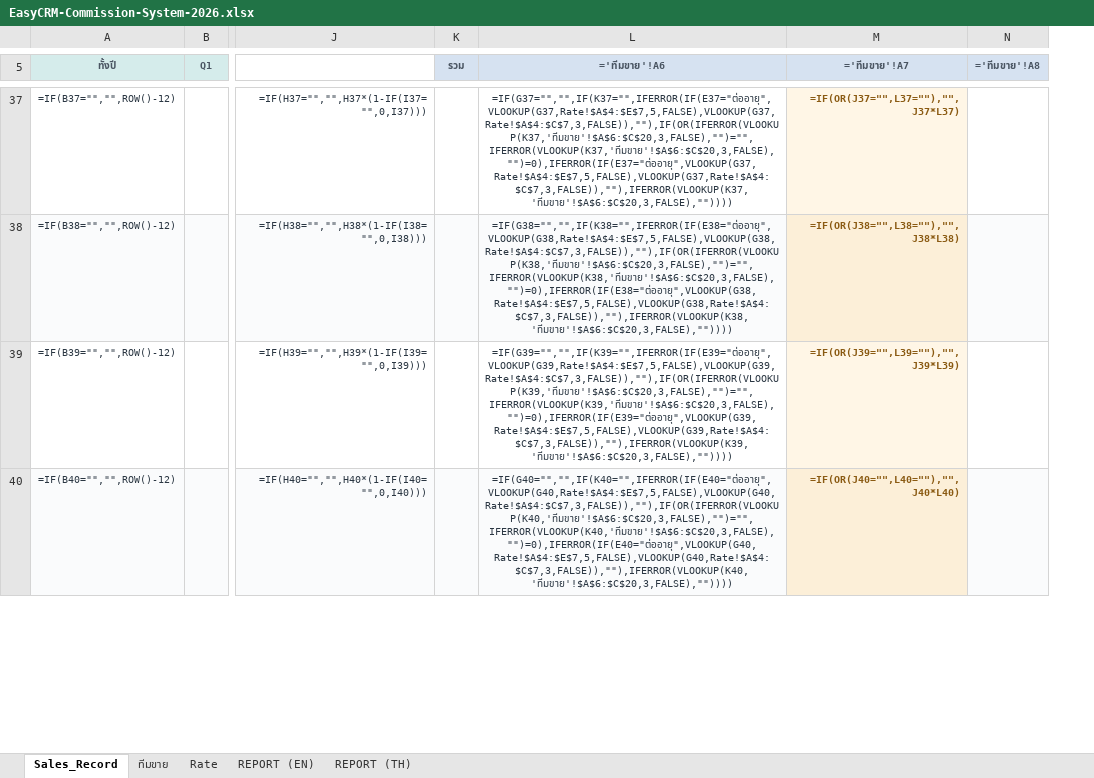
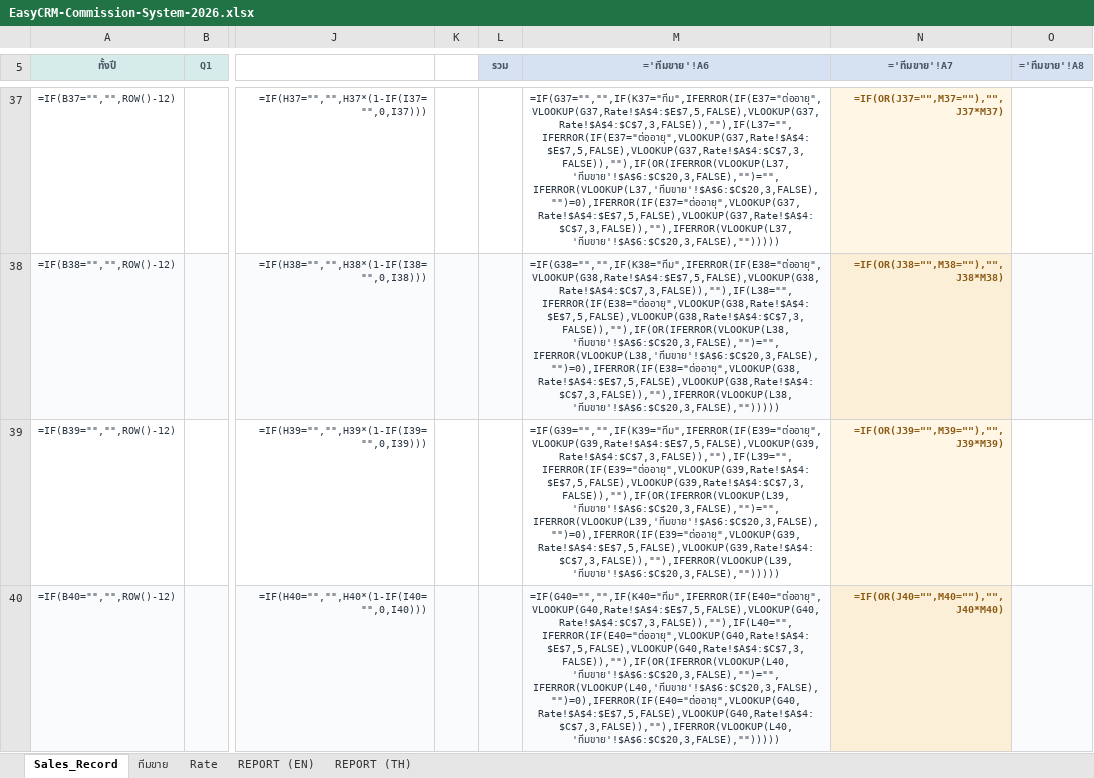
Before and after one commit to bbm8sus4/secondbrain-vault, an Excel workbook: EasyCRM/EasyCRM-Commission-System-2026.xlsx, sheet Sales_Record, drawn as a sheet; only a part is shown, gaps mark what is left out; values as stored, in another font and other column widths than the file's, no borders; formulas without a stored value are shown as written; addresses are those after the commit; the diff covers the shown part only; the diff names each change by its address in the sheet, - before the commit and + after, or states it on an @@ line.

```diff
--- a/EasyCRM/EasyCRM-Commission-System-2026.xlsx (sheet Sales_Record)
+++ b/EasyCRM/EasyCRM-Commission-System-2026.xlsx (sheet Sales_Record)
+column K, empty
-M37 (='ทีมขาย'!A6): =IF(G37="","",IF(K37="",IFERROR(IF(E37="ต่ออายุ",VLOOKUP(G37,Rate!$A$4:$E$7,5,FALSE),VLOOKUP(G37,Rate!$A$4:$C$7,3,FALSE)),""),IF(OR(IFERROR(VLOOKUP(K37,'ทีมขาย'!$A$6:$C$20,3,FALSE),"")="",IFERROR(VLOOKUP(K37,'ทีมขาย'!$A$6:$C$20,3,FALSE),"")=0),IFERROR(IF(E37="ต่ออายุ",VLOOKUP(G37,Rate!$A$4:$E$7,5,FALSE),VLOOKUP(G37,Rate!$A$4:$C$7,3,FALSE)),""),IFERROR(VLOOKUP(K37,'ทีมขาย'!$A$6:$C$20,3,FALSE),""))))
+M37 (='ทีมขาย'!A6): =IF(G37="","",IF(K37="ทีม",IFERROR(IF(E37="ต่ออายุ",VLOOKUP(G37,Rate!$A$4:$E$7,5,FALSE),VLOOKUP(G37,Rate!$A$4:$C$7,3,FALSE)),""),IF(L37="",IFERROR(IF(E37="ต่ออายุ",VLOOKUP(G37,Rate!$A$4:$E$7,5,FALSE),VLOOKUP(G37,Rate!$A$4:$C$7,3,FALSE)),""),IF(OR(IFERROR(VLOOKUP(L37,'ทีมขาย'!$A$6:$C$20,3,FALSE),"")="",IFERROR(VLOOKUP(L37,'ทีมขาย'!$A$6:$C$20,3,FALSE),"")=0),IFERROR(IF(E37="ต่ออายุ",VLOOKUP(G37,Rate!$A$4:$E$7,5,FALSE),VLOOKUP(G37,Rate!$A$4:$C$7,3,FALSE)),""),IFERROR(VLOOKUP(L37,'ทีมขาย'!$A$6:$C$20,3,FALSE),"")))))
-N37 (='ทีมขาย'!A7): =IF(OR(J37="",L37=""),"",J37*L37)
+N37 (='ทีมขาย'!A7): =IF(OR(J37="",M37=""),"",J37*M37)
-M38 (='ทีมขาย'!A6): =IF(G38="","",IF(K38="",IFERROR(IF(E38="ต่ออายุ",VLOOKUP(G38,Rate!$A$4:$E$7,5,FALSE),VLOOKUP(G38,Rate!$A$4:$C$7,3,FALSE)),""),IF(OR(IFERROR(VLOOKUP(K38,'ทีมขาย'!$A$6:$C$20,3,FALSE),"")="",IFERROR(VLOOKUP(K38,'ทีมขาย'!$A$6:$C$20,3,FALSE),"")=0),IFERROR(IF(E38="ต่ออายุ",VLOOKUP(G38,Rate!$A$4:$E$7,5,FALSE),VLOOKUP(G38,Rate!$A$4:$C$7,3,FALSE)),""),IFERROR(VLOOKUP(K38,'ทีมขาย'!$A$6:$C$20,3,FALSE),""))))
+M38 (='ทีมขาย'!A6): =IF(G38="","",IF(K38="ทีม",IFERROR(IF(E38="ต่ออายุ",VLOOKUP(G38,Rate!$A$4:$E$7,5,FALSE),VLOOKUP(G38,Rate!$A$4:$C$7,3,FALSE)),""),IF(L38="",IFERROR(IF(E38="ต่ออายุ",VLOOKUP(G38,Rate!$A$4:$E$7,5,FALSE),VLOOKUP(G38,Rate!$A$4:$C$7,3,FALSE)),""),IF(OR(IFERROR(VLOOKUP(L38,'ทีมขาย'!$A$6:$C$20,3,FALSE),"")="",IFERROR(VLOOKUP(L38,'ทีมขาย'!$A$6:$C$20,3,FALSE),"")=0),IFERROR(IF(E38="ต่ออายุ",VLOOKUP(G38,Rate!$A$4:$E$7,5,FALSE),VLOOKUP(G38,Rate!$A$4:$C$7,3,FALSE)),""),IFERROR(VLOOKUP(L38,'ทีมขาย'!$A$6:$C$20,3,FALSE),"")))))
-N38 (='ทีมขาย'!A7): =IF(OR(J38="",L38=""),"",J38*L38)
+N38 (='ทีมขาย'!A7): =IF(OR(J38="",M38=""),"",J38*M38)
-M39 (='ทีมขาย'!A6): =IF(G39="","",IF(K39="",IFERROR(IF(E39="ต่ออายุ",VLOOKUP(G39,Rate!$A$4:$E$7,5,FALSE),VLOOKUP(G39,Rate!$A$4:$C$7,3,FALSE)),""),IF(OR(IFERROR(VLOOKUP(K39,'ทีมขาย'!$A$6:$C$20,3,FALSE),"")="",IFERROR(VLOOKUP(K39,'ทีมขาย'!$A$6:$C$20,3,FALSE),"")=0),IFERROR(IF(E39="ต่ออายุ",VLOOKUP(G39,Rate!$A$4:$E$7,5,FALSE),VLOOKUP(G39,Rate!$A$4:$C$7,3,FALSE)),""),IFERROR(VLOOKUP(K39,'ทีมขาย'!$A$6:$C$20,3,FALSE),""))))
+M39 (='ทีมขาย'!A6): =IF(G39="","",IF(K39="ทีม",IFERROR(IF(E39="ต่ออายุ",VLOOKUP(G39,Rate!$A$4:$E$7,5,FALSE),VLOOKUP(G39,Rate!$A$4:$C$7,3,FALSE)),""),IF(L39="",IFERROR(IF(E39="ต่ออายุ",VLOOKUP(G39,Rate!$A$4:$E$7,5,FALSE),VLOOKUP(G39,Rate!$A$4:$C$7,3,FALSE)),""),IF(OR(IFERROR(VLOOKUP(L39,'ทีมขาย'!$A$6:$C$20,3,FALSE),"")="",IFERROR(VLOOKUP(L39,'ทีมขาย'!$A$6:$C$20,3,FALSE),"")=0),IFERROR(IF(E39="ต่ออายุ",VLOOKUP(G39,Rate!$A$4:$E$7,5,FALSE),VLOOKUP(G39,Rate!$A$4:$C$7,3,FALSE)),""),IFERROR(VLOOKUP(L39,'ทีมขาย'!$A$6:$C$20,3,FALSE),"")))))
-N39 (='ทีมขาย'!A7): =IF(OR(J39="",L39=""),"",J39*L39)
+N39 (='ทีมขาย'!A7): =IF(OR(J39="",M39=""),"",J39*M39)
-M40 (='ทีมขาย'!A6): =IF(G40="","",IF(K40="",IFERROR(IF(E40="ต่ออายุ",VLOOKUP(G40,Rate!$A$4:$E$7,5,FALSE),VLOOKUP(G40,Rate!$A$4:$C$7,3,FALSE)),""),IF(OR(IFERROR(VLOOKUP(K40,'ทีมขาย'!$A$6:$C$20,3,FALSE),"")="",IFERROR(VLOOKUP(K40,'ทีมขาย'!$A$6:$C$20,3,FALSE),"")=0),IFERROR(IF(E40="ต่ออายุ",VLOOKUP(G40,Rate!$A$4:$E$7,5,FALSE),VLOOKUP(G40,Rate!$A$4:$C$7,3,FALSE)),""),IFERROR(VLOOKUP(K40,'ทีมขาย'!$A$6:$C$20,3,FALSE),""))))
+M40 (='ทีมขาย'!A6): =IF(G40="","",IF(K40="ทีม",IFERROR(IF(E40="ต่ออายุ",VLOOKUP(G40,Rate!$A$4:$E$7,5,FALSE),VLOOKUP(G40,Rate!$A$4:$C$7,3,FALSE)),""),IF(L40="",IFERROR(IF(E40="ต่ออายุ",VLOOKUP(G40,Rate!$A$4:$E$7,5,FALSE),VLOOKUP(G40,Rate!$A$4:$C$7,3,FALSE)),""),IF(OR(IFERROR(VLOOKUP(L40,'ทีมขาย'!$A$6:$C$20,3,FALSE),"")="",IFERROR(VLOOKUP(L40,'ทีมขาย'!$A$6:$C$20,3,FALSE),"")=0),IFERROR(IF(E40="ต่ออายุ",VLOOKUP(G40,Rate!$A$4:$E$7,5,FALSE),VLOOKUP(G40,Rate!$A$4:$C$7,3,FALSE)),""),IFERROR(VLOOKUP(L40,'ทีมขาย'!$A$6:$C$20,3,FALSE),"")))))
-N40 (='ทีมขาย'!A7): =IF(OR(J40="",L40=""),"",J40*L40)
+N40 (='ทีมขาย'!A7): =IF(OR(J40="",M40=""),"",J40*M40)
```
Also changed, not shown: 84 edited cells, cell formats and merged cells elsewhere in this sheet, sheet REPORT (EN), sheet REPORT (TH), sheet ทีมขาย, 1 other file.
